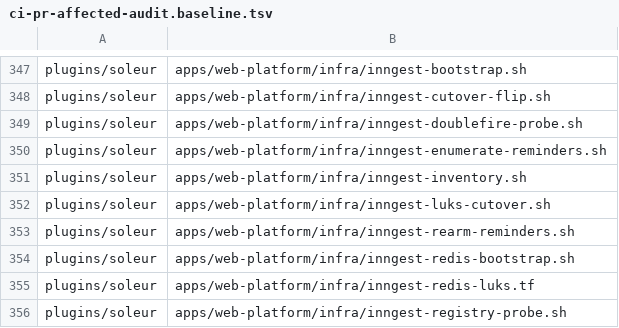
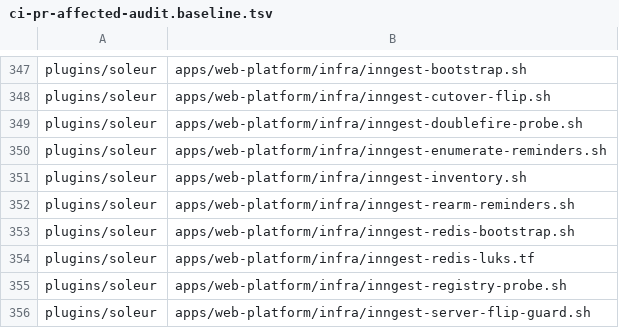
Before and after one commit to jikig-ai/soleur, a TSV file: scripts/ci-pr-affected-audit.baseline.tsv, drawn as a sheet; only a part is shown, gaps mark what is left out; the shorter side is filled out with more unchanged rows.

```diff
--- a/scripts/ci-pr-affected-audit.baseline.tsv
+++ b/scripts/ci-pr-affected-audit.baseline.tsv
@@ -351,3 +351,2 @@ plugins/soleur	apps/web-platform/infra/inngest-enumerate-reminders.sh
 plugins/soleur	apps/web-platform/infra/inngest-inventory.sh
-plugins/soleur	apps/web-platform/infra/inngest-luks-cutover.sh
 plugins/soleur	apps/web-platform/infra/inngest-rearm-reminders.sh
```
Also changed, not shown: 20 other files.
